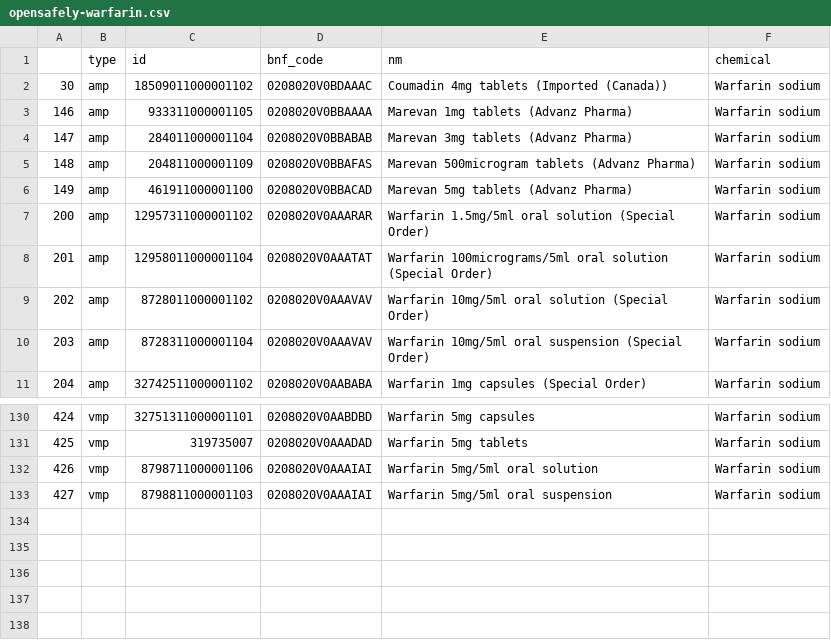
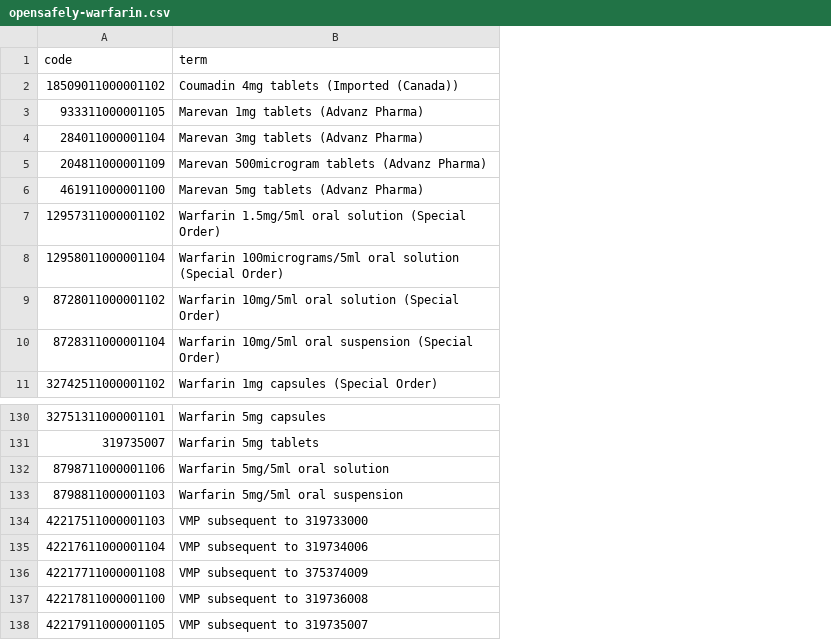
Before and after one commit to opensafely/PostOpCovid, a CSV file: codelists/opensafely-warfarin.csv, drawn as a sheet; only a part is shown, gaps mark what is left out; removed rows and columns are numbered as before the commit, all else as after; the diff names each change by its address in the sheet, - before the commit and + after, or states it on an @@ line.

Commit message:
codelist update as following tech-support advice

```diff
--- a/codelists/opensafely-warfarin.csv
+++ b/codelists/opensafely-warfarin.csv
-column A, rows 2-11: 30 | 146 | 147 | 148 | 149 | 200 | 201 | 202 | 203 | 204; rows 130-133: 424 | 425 | 426 | 427
-column B, rows 2-11: all amp; rows 130-133: all vmp
-column D, rows 2-11: 0208020V0BDAAAC | 0208020V0BBAAAA | 0208020V0BBABAB | 0208020V0BBAFAS | 0208020V0BBACAD | 0208020V0AAARAR | 0208020V0AAATAT | 0208020V0AAAVAV | 0208020V0AAAVAV | 0208020V0AABABA; rows 130-133: 0208020V0AABDBD | 0208020V0AAADAD | 0208020V0AAAIAI | 0208020V0AAAIAI
-column F, rows 2-11: all Warfarin sodium; rows 130-133: all Warfarin sodium
-row 1:  | type | id | bnf_code | nm | chemical
+row 1: code | term
+row 134: 42217511000001103 | VMP subsequent to 319733000
+row 135: 42217611000001104 | VMP subsequent to 319734006
+row 136: 42217711000001108 | VMP subsequent to 375374009
+row 137: 42217811000001100 | VMP subsequent to 319736008
+row 138: 42217911000001105 | VMP subsequent to 319735007
```
Also changed, not shown: codelists/opensafely-direct-acting-oral-anticoagulants-doac.csv, 1 other file.
